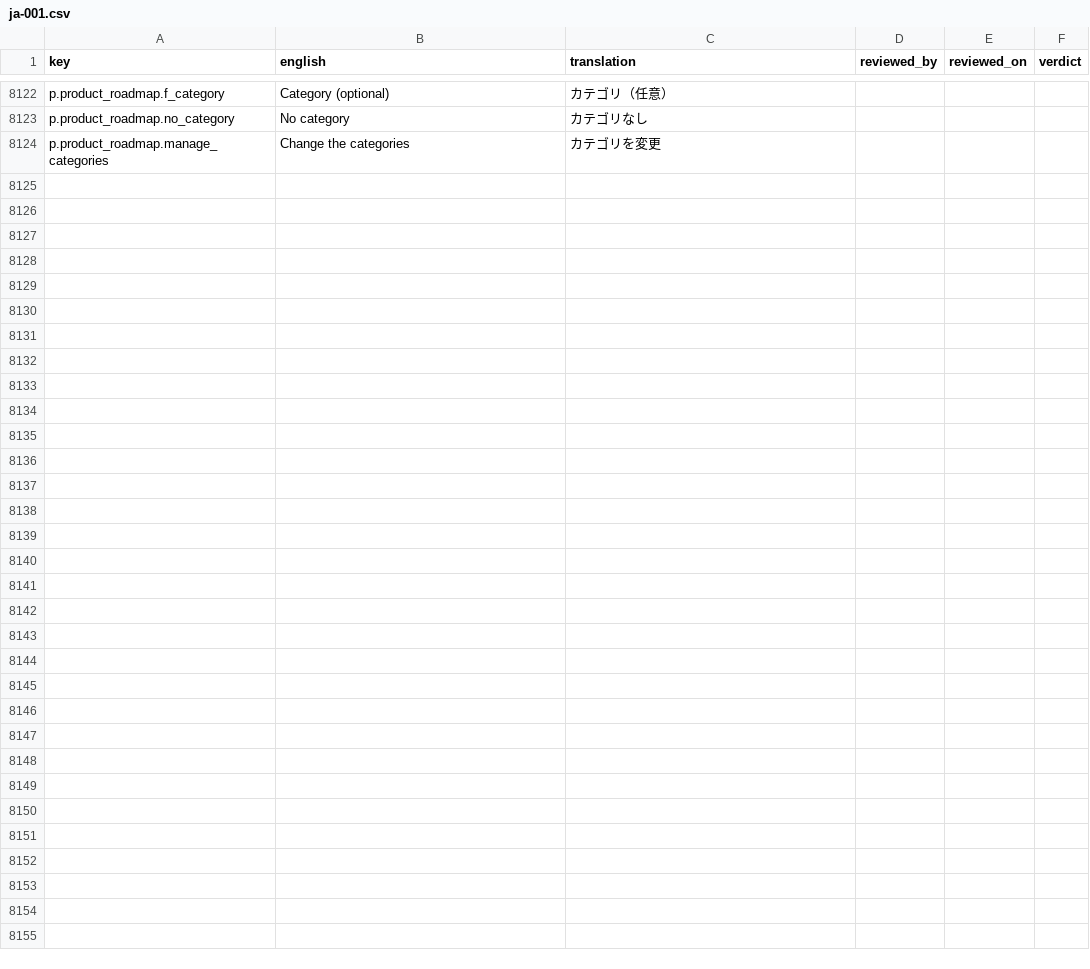
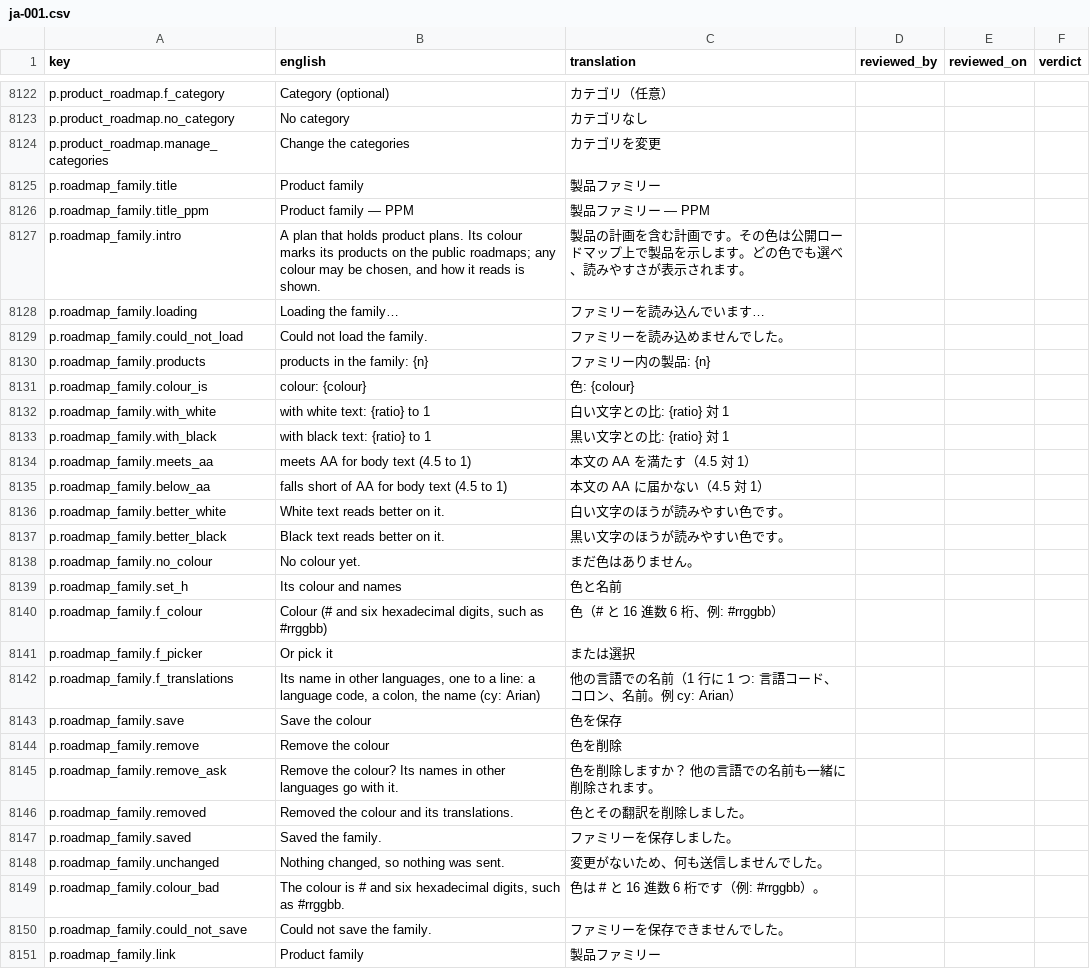
Before and after one commit to project-portfolio-management/project-portfolio-management, a CSV file: governance/translation-reviews/ja-001.csv, drawn as a sheet; only a part is shown, gaps mark what is left out; the diff names each change by its address in the sheet, - before the commit and + after, or states it on an @@ line.

```diff
--- a/governance/translation-reviews/ja-001.csv
+++ b/governance/translation-reviews/ja-001.csv
+row 8125: p.roadmap_family.title | Product family | 製品ファミリー
+row 8126: p.roadmap_family.title_ppm | Product family — PPM | 製品ファミリー — PPM
+row 8127: p.roadmap_family.intro | A plan that holds product plans. Its colour marks its products on the public roadmaps; any colour may be chosen, and how it reads is shown. | 製品の計画を含む計画です。その色は公開ロードマップ上で製品を示します。どの色でも選べ、読みやすさが表示されます。
+row 8128: p.roadmap_family.loading | Loading the family… | ファミリーを読み込んでいます…
+row 8129: p.roadmap_family.could_not_load | Could not load the family. | ファミリーを読み込めませんでした。
+row 8130: p.roadmap_family.products | products in the family: {n} | ファミリー内の製品: {n}
+row 8131: p.roadmap_family.colour_is | colour: {colour} | 色: {colour}
+row 8132: p.roadmap_family.with_white | with white text: {ratio} to 1 | 白い文字との比: {ratio} 対 1
+row 8133: p.roadmap_family.with_black | with black text: {ratio} to 1 | 黒い文字との比: {ratio} 対 1
+row 8134: p.roadmap_family.meets_aa | meets AA for body text (4.5 to 1) | 本文の AA を満たす（4.5 対 1）
+row 8135: p.roadmap_family.below_aa | falls short of AA for body text (4.5 to 1) | 本文の AA に届かない（4.5 対 1）
+row 8136: p.roadmap_family.better_white | White text reads better on it. | 白い文字のほうが読みやすい色です。
+row 8137: p.roadmap_family.better_black | Black text reads better on it. | 黒い文字のほうが読みやすい色です。
+row 8138: p.roadmap_family.no_colour | No colour yet. | まだ色はありません。
+row 8139: p.roadmap_family.set_h | Its colour and names | 色と名前
+row 8140: p.roadmap_family.f_colour | Colour (# and six hexadecimal digits, such as #rrggbb) | 色（# と 16 進数 6 桁、例: #rrggbb）
+row 8141: p.roadmap_family.f_picker | Or pick it | または選択
+row 8142: p.roadmap_family.f_translations | Its name in other languages, one to a line: a language code, a colon, the name (cy: Arian) | 他の言語での名前（1 行に 1 つ: 言語コード、コロン、名前。例 cy: Arian）
+row 8143: p.roadmap_family.save | Save the colour | 色を保存
+row 8144: p.roadmap_family.remove | Remove the colour | 色を削除
+row 8145: p.roadmap_family.remove_ask | Remove the colour? Its names in other languages go with it. | 色を削除しますか？ 他の言語での名前も一緒に削除されます。
+row 8146: p.roadmap_family.removed | Removed the colour and its translations. | 色とその翻訳を削除しました。
+row 8147: p.roadmap_family.saved | Saved the family. | ファミリーを保存しました。
+row 8148: p.roadmap_family.unchanged | Nothing changed, so nothing was sent. | 変更がないため、何も送信しませんでした。
+row 8149: p.roadmap_family.colour_bad | The colour is # and six hexadecimal digits, such as #rrggbb. | 色は # と 16 進数 6 桁です（例: #rrggbb）。
+row 8150: p.roadmap_family.could_not_save | Could not save the family. | ファミリーを保存できませんでした。
+row 8151: p.roadmap_family.link | Product family | 製品ファミリー
```
Also changed, not shown: governance/translation-reviews/ar-001.csv, governance/translation-reviews/de-001.csv, 42 other files.
